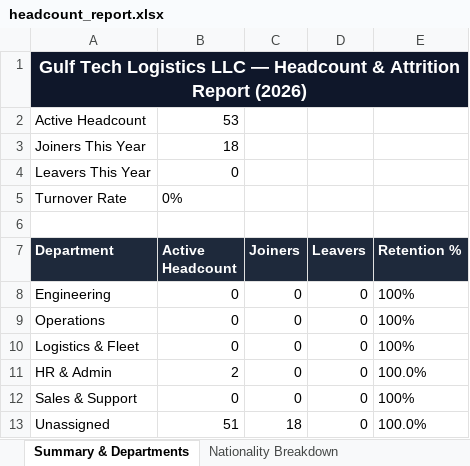
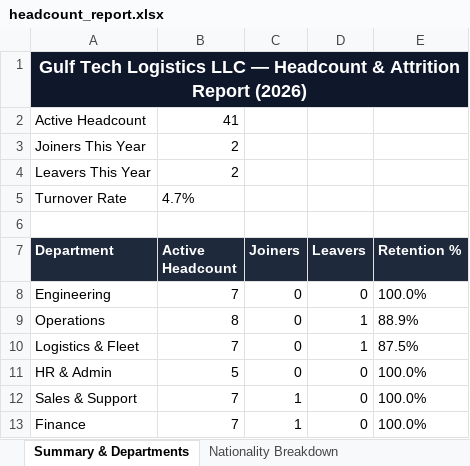
Before and after one commit to nextaldevacc-sketch/hr_payroll_management_system, an Excel workbook: docs/samples/headcount_report.xlsx, sheet Summary & Departments, drawn as a sheet; values as stored, in another font and other column widths than the file's, no borders; removed rows and columns are numbered as before the commit, all else as after; the diff names each change by its address in the sheet, - before the commit and + after, or states it on an @@ line.

```diff
--- a/docs/samples/headcount_report.xlsx (sheet Summary & Departments)
+++ b/docs/samples/headcount_report.xlsx (sheet Summary & Departments)
-B2 (Active Headcount): 53
+B2 (Active Headcount): 41
-B3 (Active Headcount): 18
+B3 (Active Headcount): 2
-B4 (Active Headcount): 0
+B4 (Active Headcount): 2
-B5 (Active Headcount): 0%
+B5 (Active Headcount): 4.7%
-B8 (Active Headcount): 0
+B8 (Active Headcount): 7
-E8 (Retention %): 100%
+E8 (Retention %): 100.0%
-B9 (Active Headcount): 0
+B9 (Active Headcount): 8
-D9:D10 (Leavers): 0
+D9:D10 (Leavers): 1
-E9 (Retention %): 100%
+E9 (Retention %): 88.9%
-B10 (Active Headcount): 0
+B10 (Active Headcount): 7
-E10 (Retention %): 100%
+E10 (Retention %): 87.5%
-B11 (Active Headcount): 2
+B11 (Active Headcount): 5
-B12 (Active Headcount): 0
+B12 (Active Headcount): 7
-C12 (Joiners): 0
+C12 (Joiners): 1
-E12 (Retention %): 100%
+E12 (Retention %): 100.0%
-row 13: Unassigned | 51 | 18 | 0 | 100.0%
+row 13: Finance | 7 | 1 | 0 | 100.0%
```
Also changed, not shown: sheet Nationality Breakdown, docs/samples/attendance_report.xlsx, docs/samples/sample_payroll_register.xlsx, 35 other files.
